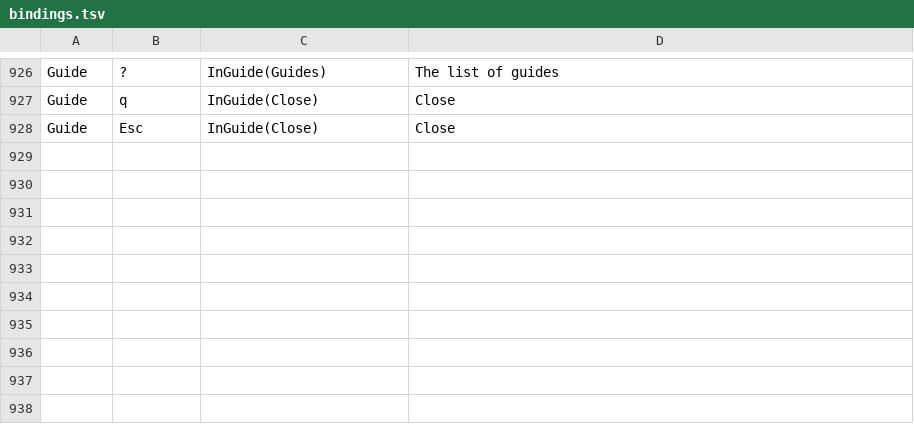
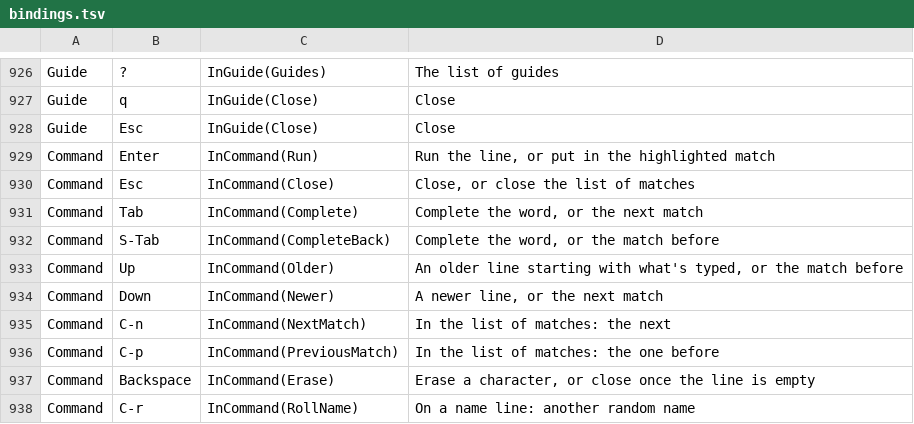
Before and after one commit to gabrielgellner/vimtracker, a TSV file: crates/vt-tui/src/input/bindings.tsv, drawn as a sheet; only a part is shown, gaps mark what is left out; the diff names each change by its address in the sheet, - before the commit and + after, or states it on an @@ line.

Commit message:
refactor(tui): the : line as an overlay behind the pages' seam
CommandLine holds the line, its list of matches and its history, and
takes its keys through the binding table under Mode::Command. The random
names C-r rolls move into Services. Refs #872.

```diff
--- a/crates/vt-tui/src/input/bindings.tsv
+++ b/crates/vt-tui/src/input/bindings.tsv
+row 929: Command | Enter | InCommand(Run) | Run the line, or put in the highlighted match
+row 930: Command | Esc | InCommand(Close) | Close, or close the list of matches
+row 931: Command | Tab | InCommand(Complete) | Complete the word, or the next match
+row 932: Command | S-Tab | InCommand(CompleteBack) | Complete the word, or the match before
+row 933: Command | Up | InCommand(Older) | An older line starting with what's typed, or the match before
+row 934: Command | Down | InCommand(Newer) | A newer line, or the next match
+row 935: Command | C-n | InCommand(NextMatch) | In the list of matches: the next
+row 936: Command | C-p | InCommand(PreviousMatch) | In the list of matches: the one before
+row 937: Command | Backspace | InCommand(Erase) | Erase a character, or close once the line is empty
+row 938: Command | C-r | InCommand(RollName) | On a name line: another random name
```
Also changed, not shown: 22 other files.
